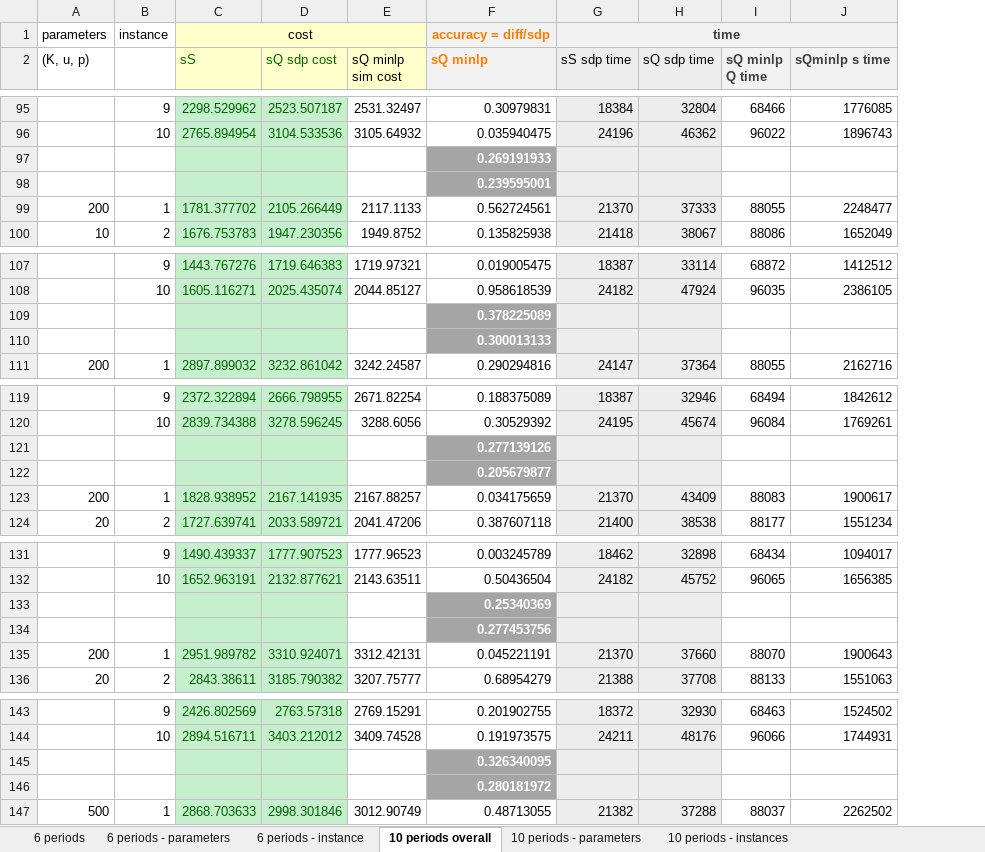
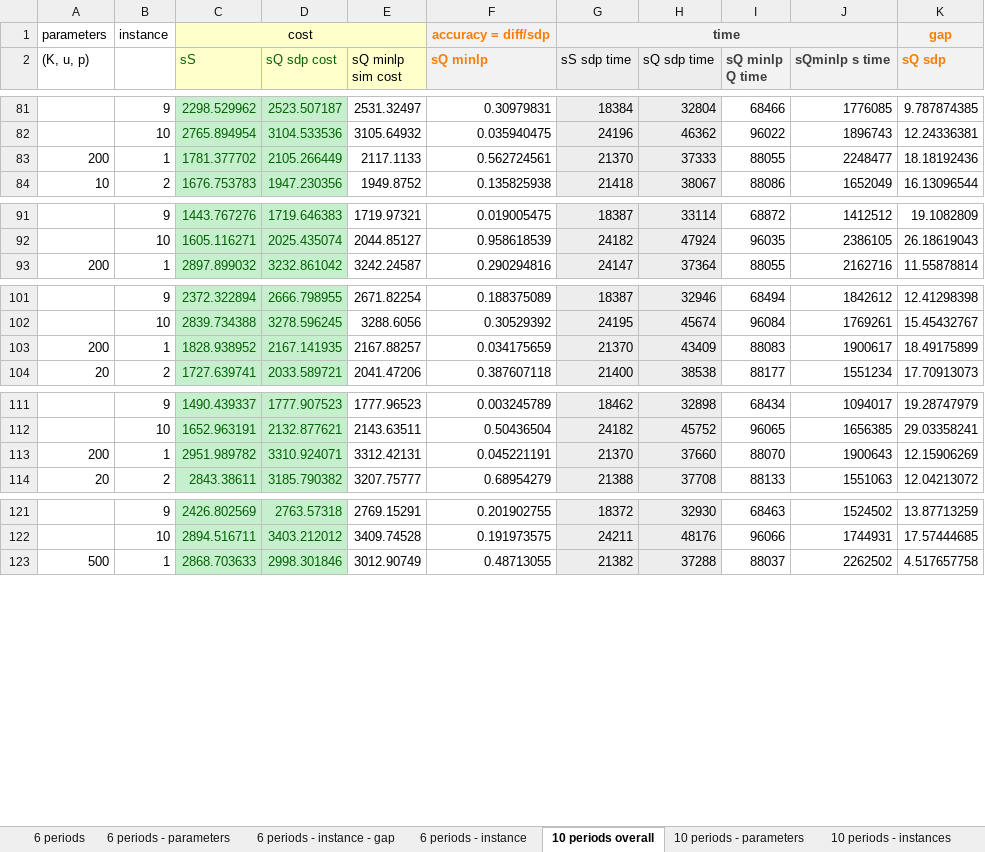
Before and after one commit to xymmm/sdp, an Excel workbook: instanceResults/results overall.xlsx, sheet 10 periods overall, drawn as a sheet; only a part is shown, gaps mark what is left out; values as stored, in another font and other column widths than the file's, no borders; removed rows and columns are numbered as before the commit, all else as after; the diff covers the shown part only; the diff names each change by its address in the sheet, - before the commit and + after, or states it on an @@ line.

Commit message:
results overall

```diff
--- a/instanceResults/results overall.xlsx (sheet 10 periods overall)
+++ b/instanceResults/results overall.xlsx (sheet 10 periods overall)
+sheet tab: 6 periods - instance - gap
+column K (sQ sdp), row 1: gap; rows 81-84: 9.787874385 | 12.24336381 | 18.18192436 | 16.13096544; rows 91-93: 19.1082809 | 26.18619043 | 11.55878814; rows 101-104: 12.41298398 | 15.45432767 | 18.49175899 | 17.70913073; rows 111-114: 19.28747979 | 29.03358241 | 12.15906269 | 12.04213072; rows 121-123: 13.87713259 | 17.57444685 | 4.517657758
-row 97:  |  |  |  |  | 0.269191933
-row 98:  |  |  |  |  | 0.239595001
-row 109:  |  |  |  |  | 0.378225089
-row 110:  |  |  |  |  | 0.300013133
-row 121:  |  |  |  |  | 0.277139126
-row 122:  |  |  |  |  | 0.205679877
-row 133:  |  |  |  |  | 0.25340369
-row 134:  |  |  |  |  | 0.277453756
-row 145:  |  |  |  |  | 0.326340095
-row 146:  |  |  |  |  | 0.280181972
```
Also changed, not shown: 25 removed rows, 1 edited cell and cell formats elsewhere in this sheet, sheet 6 periods - instance, sheet 6 periods - parameters, sheet 10 periods - parameters, sheet 10 periods - instances, sheet 6 periods, other sheet tabs, formulas that keep their value, 3 other files.
